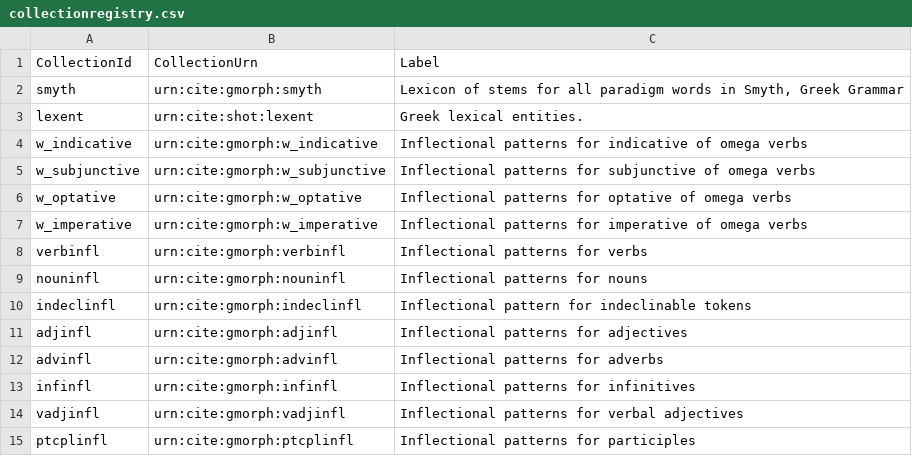
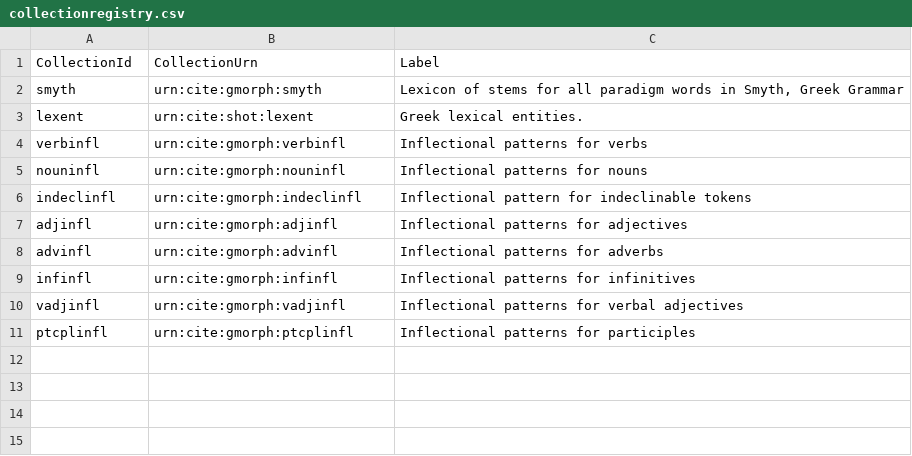
Before and after one commit to neelsmith/greeklang, a CSV file: morphology/sampledata/smyth/urnregistry/collectionregistry.csv, drawn as a sheet; the diff names each change by its address in the sheet, - before the commit and + after, or states it on an @@ line.

Commit message:
Add data sets towares scaffolding complete parser.

```diff
--- a/morphology/sampledata/smyth/urnregistry/collectionregistry.csv
+++ b/morphology/sampledata/smyth/urnregistry/collectionregistry.csv
-row 4: w_indicative | urn:cite:gmorph:w_indicative | Inflectional patterns for indicative of omega verbs
-row 5: w_subjunctive | urn:cite:gmorph:w_subjunctive | Inflectional patterns for subjunctive of omega verbs
-row 6: w_optative | urn:cite:gmorph:w_optative | Inflectional patterns for optative of omega verbs
-row 7: w_imperative | urn:cite:gmorph:w_imperative | Inflectional patterns for imperative of omega verbs
```
Also changed, not shown: 6 other files.
